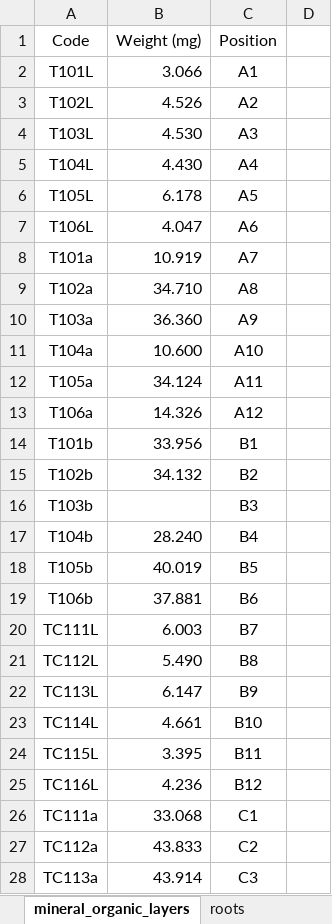
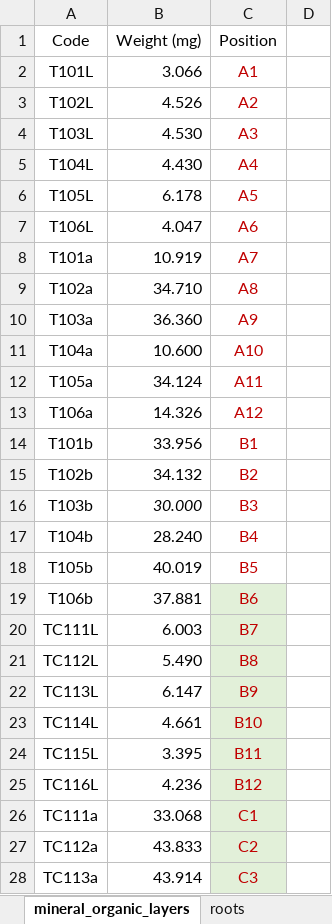
Before and after one commit to dferraretto/Daniele_Repo, an Excel workbook: soil_cores/Codes_July2017_Jena.xlsx, sheet mineral_organic_layers, drawn as a sheet; only a part is shown; values as stored, in another font and other column widths than the file's, no borders; the diff covers the shown part only; the diff names each change by its address in the sheet, - before the commit and + after, or states it on an @@ line.

```diff
--- a/soil_cores/Codes_July2017_Jena.xlsx (sheet mineral_organic_layers)
+++ b/soil_cores/Codes_July2017_Jena.xlsx (sheet mineral_organic_layers)
-C2:C28 text colour: black
+C2:C28 text colour: #C00000
-B16 (Weight (mg)): (empty)
+B16 (Weight (mg)): 30.000
-C19:C28 fill: none
+C19:C28 fill: #E2F0D9
```
Also changed, not shown: 1 added row and cell formats elsewhere in this sheet, sheet NH4_diffusion_KCl_extraction, sheet roots, 15N_experiment/15N_branches/From_diameters_to_DM_per length.xlsx, 15N_experiment/15N_branches/applied_15N_per_length_and_by_surface.xlsx, 9 other files.
